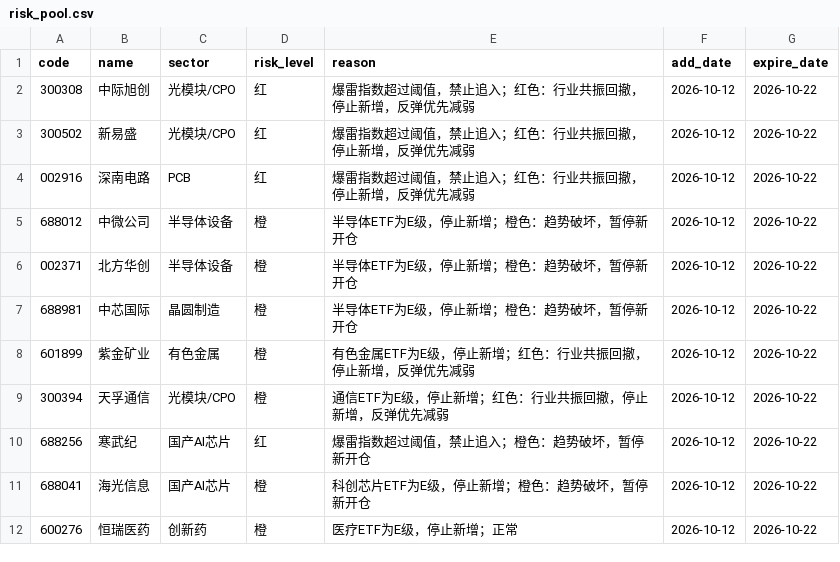
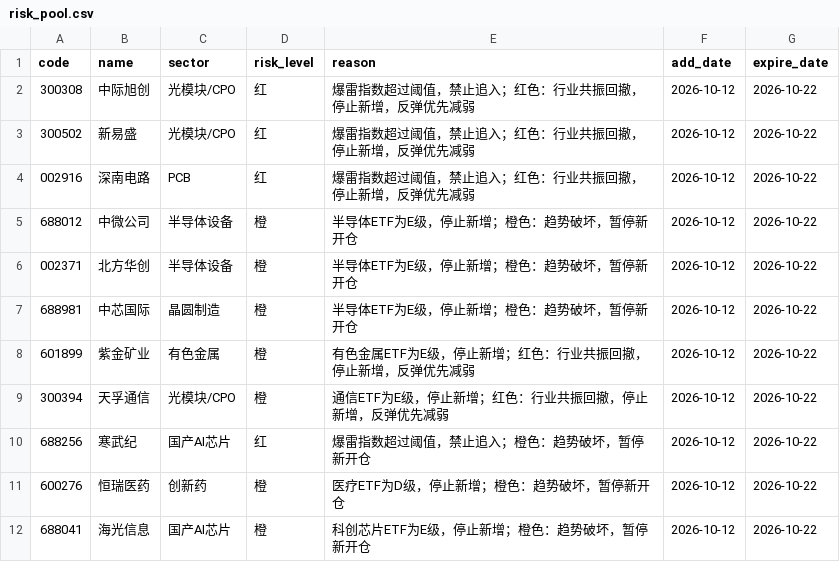
Before and after one commit to chenrj985-ai/decision, a CSV file: data/risk_pool.csv, drawn as a sheet.

```diff
--- a/data/risk_pool.csv
+++ b/data/risk_pool.csv
@@ -10,3 +10,3 @@
 688256,寒武纪,国产AI芯片,红,爆雷指数超过阈值，禁止追入；橙色：趋势破坏，暂停新开仓,2026-10-12,2026-10-22
+600276,恒瑞医药,创新药,橙,医疗ETF为D级，停止新增；橙色：趋势破坏，暂停新开仓,2026-10-12,2026-10-22
 688041,海光信息,国产AI芯片,橙,科创芯片ETF为E级，停止新增；橙色：趋势破坏，暂停新开仓,2026-10-12,2026-10-22
-600276,恒瑞医药,创新药,橙,医疗ETF为E级，停止新增；正常,2026-10-12,2026-10-22
```
Also changed, not shown: data/auto_discovery_cache.csv, data/event_risk_auto.csv, 23 other files.
